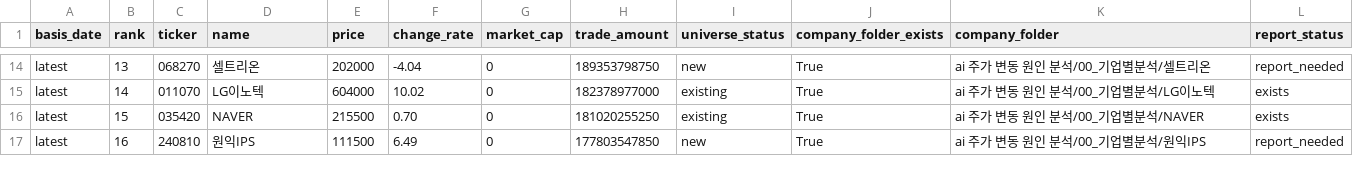
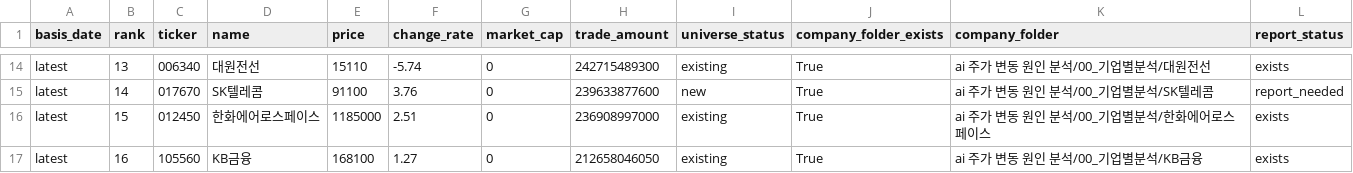
Before and after one commit to Lee-D-S/stock-signal-lab, a CSV file: ai 주가 변동 원인 분석/07_전략신호/00_유니버스/거래대금_상위_유니버스.csv, drawn as a sheet; only a part is shown, gaps mark what is left out; the diff covers the shown part only; the diff names each change by its address in the sheet, - before the commit and + after, or states it on an @@ line.

```diff
--- a/ai 주가 변동 원인 분석/07_전략신호/00_유니버스/거래대금_상위_유니버스.csv
+++ b/ai 주가 변동 원인 분석/07_전략신호/00_유니버스/거래대금_상위_유니버스.csv
-C14 (ticker): 068270
+C14 (ticker): 006340
-D14 (name): 셀트리온
+D14 (name): 대원전선
-E14 (price): 202000
+E14 (price): 15110
-F14 (change_rate): -4.04
+F14 (change_rate): -5.74
-H14 (trade_amount): 189353798750
+H14 (trade_amount): 242715489300
-I14 (universe_status): new
+I14 (universe_status): existing
-K14 (company_folder): ai 주가 변동 원인 분석/00_기업별분석/셀트리온
+K14 (company_folder): ai 주가 변동 원인 분석/00_기업별분석/대원전선
-L14 (report_status): report_needed
+L14 (report_status): exists
-C15 (ticker): 011070
+C15 (ticker): 017670
-D15 (name): LG이노텍
+D15 (name): SK텔레콤
-E15 (price): 604000
+E15 (price): 91100
-F15 (change_rate): 10.02
+F15 (change_rate): 3.76
-H15 (trade_amount): 182378977000
+H15 (trade_amount): 239633877600
-I15 (universe_status): existing
+I15 (universe_status): new
-K15 (company_folder): ai 주가 변동 원인 분석/00_기업별분석/LG이노텍
+K15 (company_folder): ai 주가 변동 원인 분석/00_기업별분석/SK텔레콤
-L15 (report_status): exists
+L15 (report_status): report_needed
-C16 (ticker): 035420
+C16 (ticker): 012450
-D16 (name): NAVER
+D16 (name): 한화에어로스페이스
-E16 (price): 215500
+E16 (price): 1185000
-F16 (change_rate): 0.70
+F16 (change_rate): 2.51
-H16 (trade_amount): 181020255250
+H16 (trade_amount): 236908997000
-K16 (company_folder): ai 주가 변동 원인 분석/00_기업별분석/NAVER
+K16 (company_folder): ai 주가 변동 원인 분석/00_기업별분석/한화에어로스페이스
-C17 (ticker): 240810
+C17 (ticker): 105560
-D17 (name): 원익IPS
+D17 (name): KB금융
-E17 (price): 111500
+E17 (price): 168100
-F17 (change_rate): 6.49
+F17 (change_rate): 1.27
-H17 (trade_amount): 177803547850
+H17 (trade_amount): 212658046050
-I17 (universe_status): new
+I17 (universe_status): existing
-K17 (company_folder): ai 주가 변동 원인 분석/00_기업별분석/원익IPS
+K17 (company_folder): ai 주가 변동 원인 분석/00_기업별분석/KB금융
-L17 (report_status): report_needed
+L17 (report_status): exists
```
Also changed, not shown: 168 edited cells elsewhere in this file, ai 주가 변동 원인 분석/07_전략신호/00_유니버스/거래대금_상위_누적_유니버스.csv, ai 주가 변동 원인 분석/07_전략신호/01_관심종목/관심종목_시그널_스캔.csv, 20 other files.
